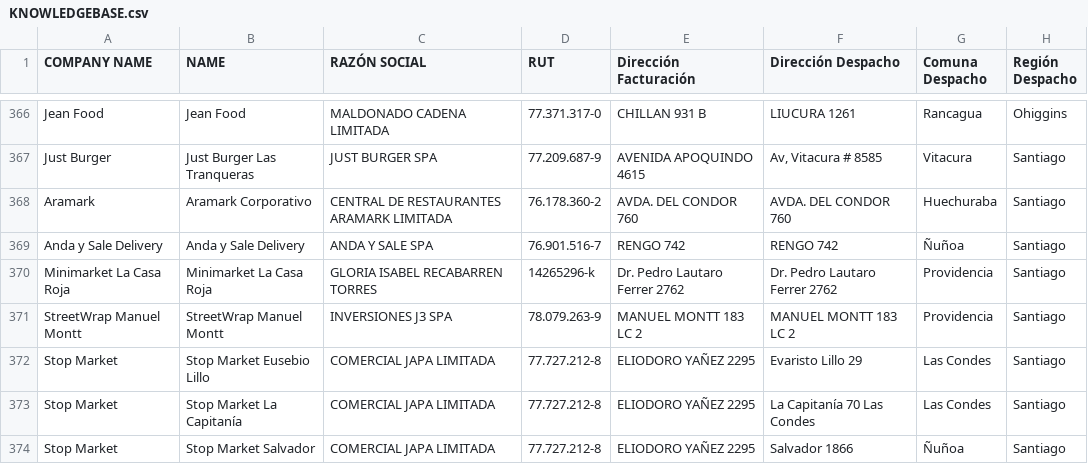
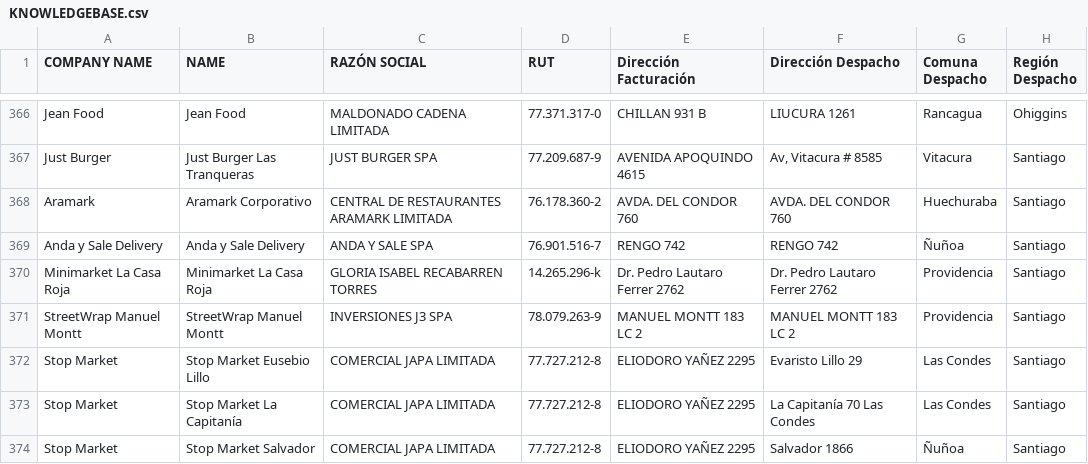
Before and after one commit to Cihoto/OlimpiaAPI, a CSV file: src/documents/KNOWLEDGEBASE.csv, drawn as a sheet; only a part is shown, gaps mark what is left out; the diff covers the shown part only; the diff names each change by its address in the sheet, - before the commit and + after, or states it on an @@ line.

Commit message:
Fix formatting and update RUT values in KNOWLEDGEBASE.csv for consistency

```diff
--- a/src/documents/KNOWLEDGEBASE.csv
+++ b/src/documents/KNOWLEDGEBASE.csv
-D370 (RUT): 14265296-k
+D370 (RUT): 14.265.296-k
```
Also changed, not shown: 13 edited cells elsewhere in this file.
